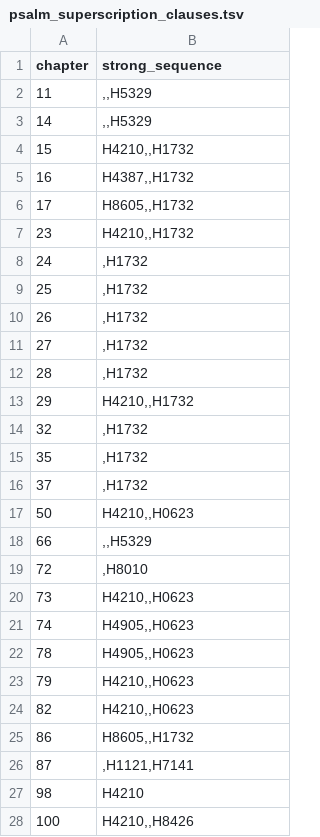
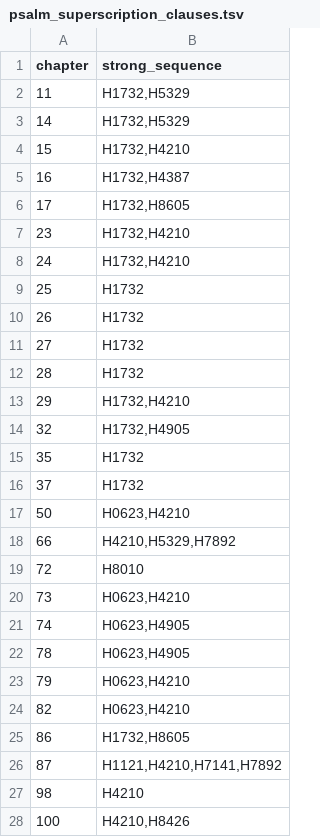
Before and after one commit to bcv-commons/bcv-query, a TSV file: shoresh/spine/psalm_superscription_clauses.tsv, drawn as a sheet; only a part is shown; the diff covers the shown part only.

```diff
--- a/shoresh/spine/psalm_superscription_clauses.tsv
+++ b/shoresh/spine/psalm_superscription_clauses.tsv
@@ -1,28 +1,28 @@
 chapter	strong_sequence
-11	,,H5329
-14	,,H5329
-15	H4210,,H1732
-16	H4387,,H1732
-17	H8605,,H1732
-23	H4210,,H1732
-24	,H1732
-25	,H1732
-26	,H1732
-27	,H1732
-28	,H1732
-29	H4210,,H1732
-32	,H1732
-35	,H1732
-37	,H1732
-50	H4210,,H0623
-66	,,H5329
-72	,H8010
-73	H4210,,H0623
-74	H4905,,H0623
-78	H4905,,H0623
-79	H4210,,H0623
-82	H4210,,H0623
-86	H8605,,H1732
-87	,H1121,H7141
+11	H1732,H5329
+14	H1732,H5329
+15	H1732,H4210
+16	H1732,H4387
+17	H1732,H8605
+23	H1732,H4210
+24	H1732,H4210
+25	H1732
+26	H1732
+27	H1732
+28	H1732
+29	H1732,H4210
+32	H1732,H4905
+35	H1732
+37	H1732
+50	H0623,H4210
+66	H4210,H5329,H7892
+72	H8010
+73	H0623,H4210
+74	H0623,H4905
+78	H0623,H4905
+79	H0623,H4210
+82	H0623,H4210
+86	H1732,H8605
+87	H1121,H4210,H7141,H7892
 98	H4210
-100	H4210,,H8426
+100	H4210,H8426
```
Also changed, not shown: 25 edited cells elsewhere in this file, bcv-RAG/concepts.tsv, shoresh/spine/strongs_equivalence.tsv, 30 other files.
